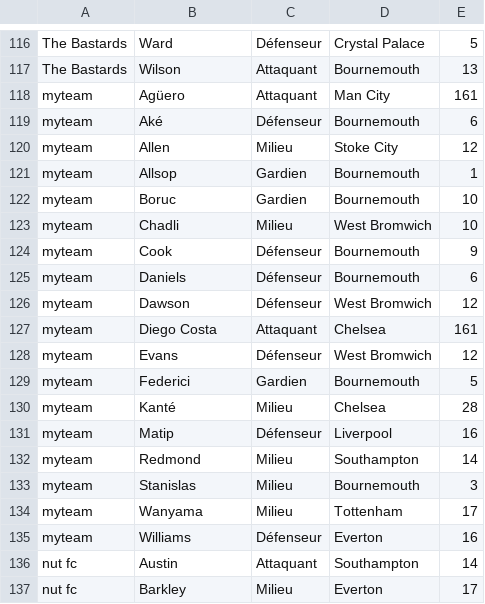
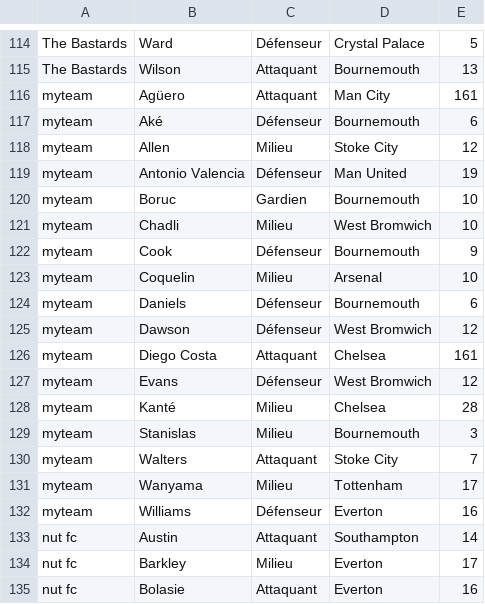
Before and after one commit to hdurix/mpg, a CSV file: mpg-en.csv, drawn as a sheet; only a part is shown, gaps mark what is left out; the shorter side is filled out with more unchanged rows; the diff covers the shown part only.

```diff
--- a/mpg-en.csv
+++ b/mpg-en.csv
@@ -120,3 +118,3 @@ myteam;Aké;Défenseur;Bournemouth;6
 myteam;Allen;Milieu;Stoke City;12
-myteam;Allsop;Gardien;Bournemouth;1
+myteam;Antonio Valencia;Défenseur;Man United;19
 myteam;Boruc;Gardien;Bournemouth;10
@@ -124,2 +122,3 @@ myteam;Chadli;Milieu;West Bromwich;10
 myteam;Cook;Défenseur;Bournemouth;9
+myteam;Coquelin;Milieu;Arsenal;10
 myteam;Daniels;Défenseur;Bournemouth;6
@@ -128,7 +127,5 @@ myteam;Diego Costa;Attaquant;Chelsea;161
 myteam;Evans;Défenseur;West Bromwich;12
-myteam;Federici;Gardien;Bournemouth;5
 myteam;Kanté;Milieu;Chelsea;28
-myteam;Matip;Défenseur;Liverpool;16
-myteam;Redmond;Milieu;Southampton;14
 myteam;Stanislas;Milieu;Bournemouth;3
+myteam;Walters;Attaquant;Stoke City;7
 myteam;Wanyama;Milieu;Tottenham;17
```
Also changed, not shown: 7 added rows, 9 removed rows and 1 edited cell elsewhere in this file.
